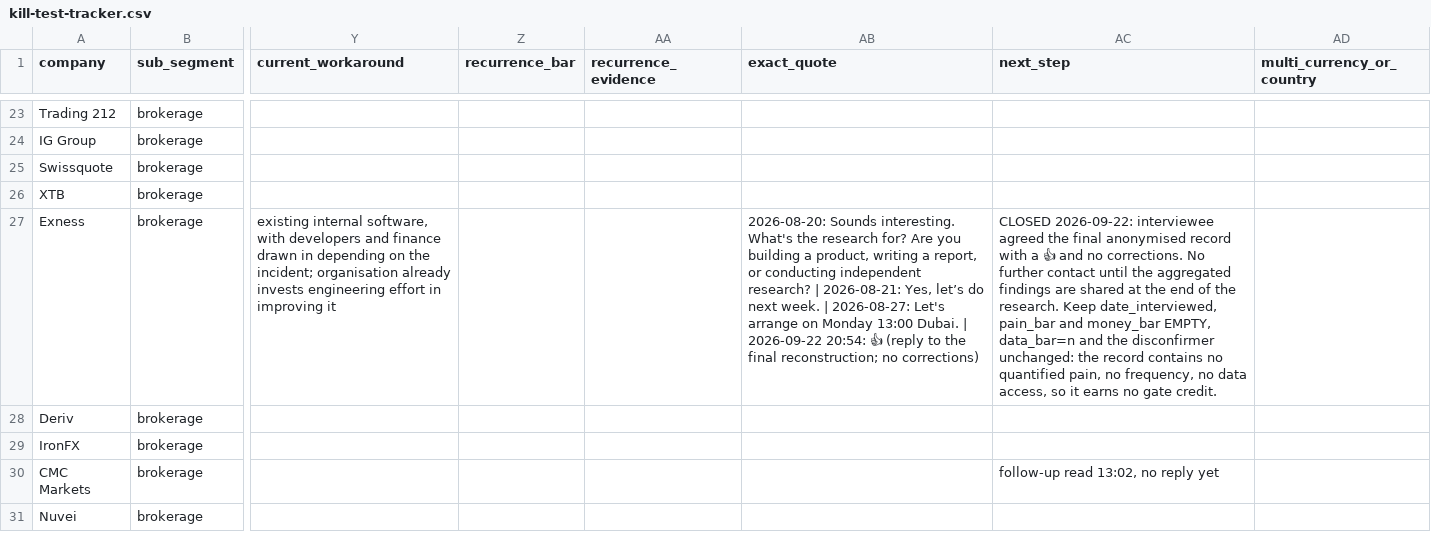
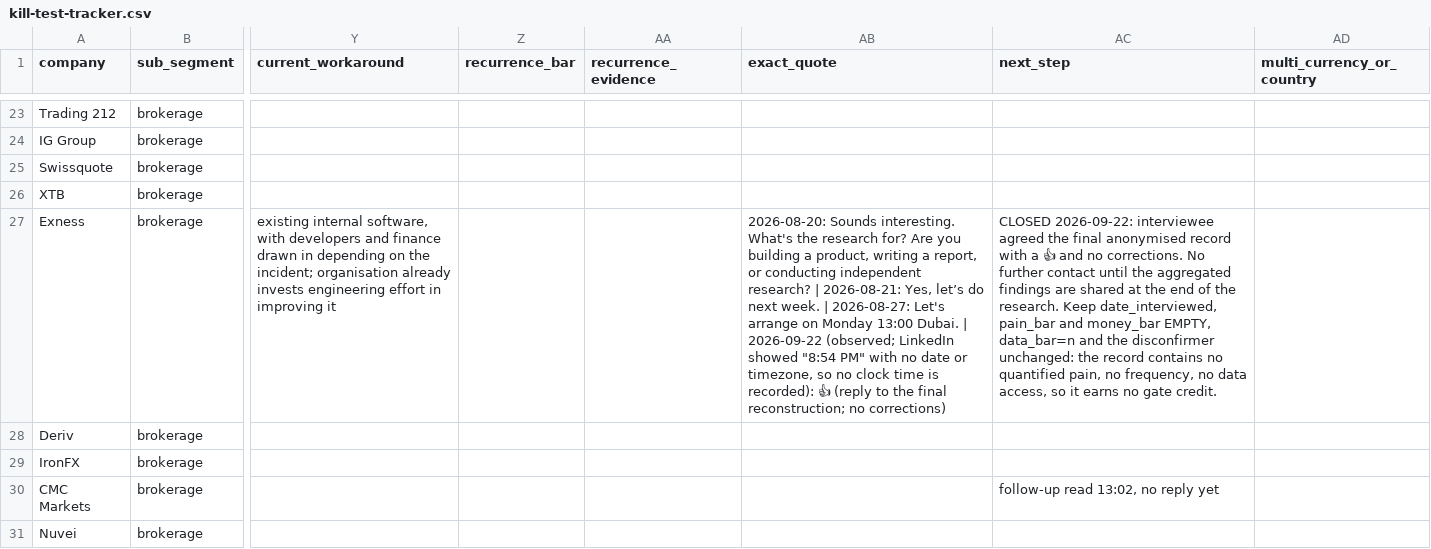
Before and after one commit to Thepluscode/TrustLedger, a CSV file: pilot/kill-test-tracker.csv, drawn as a sheet; only a part is shown, gaps mark what is left out; the diff names each change by its address in the sheet, - before the commit and + after, or states it on an @@ line.

```diff
--- a/pilot/kill-test-tracker.csv
+++ b/pilot/kill-test-tracker.csv
-AB27 (exact_quote): …| 2026-09-22 20:54: 👍 (reply…
+AB27 (exact_quote): …| 2026-09-22 (observed; LinkedIn showed "8:54 PM" with no date or timezone, so no clock time is recorded): 👍 (reply…
```
Also changed, not shown: 2 other files.
